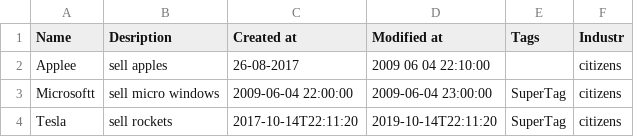
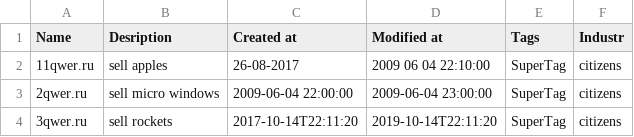
Before and after one commit to Kostya2702/xml, a CSV file: iocs.csv, drawn as a sheet.

Commit message:
Update iocs.csv

```diff
--- a/iocs.csv
+++ b/iocs.csv
@@ -1,4 +1,4 @@
 "Name"	"Desription"	"Created at"	"Modified at"	"Tags"	"Industr"
-"Applee"	"sell apples"	"26-08-2017"	"2009 06 04 22:10:00"	""	"citizens"
-"Microsoftt"	"sell micro windows"	"2009-06-04 22:00:00"	"2009-06-04 23:00:00"	"SuperTag"	"citizens"
-"Tesla"	"sell rockets"	"2017-10-14T22:11:20"	"2019-10-14T22:11:20"	"SuperTag"	"citizens"
+"11qwer.ru"	"sell apples"	"26-08-2017"	"2009 06 04 22:10:00"	"SuperTag"	"citizens"
+"2qwer.ru"	"sell micro windows"	"2009-06-04 22:00:00"	"2009-06-04 23:00:00"	"SuperTag"	"citizens"
+"3qwer.ru"	"sell rockets"	"2017-10-14T22:11:20"	"2019-10-14T22:11:20"	"SuperTag"	"citizens"
```
